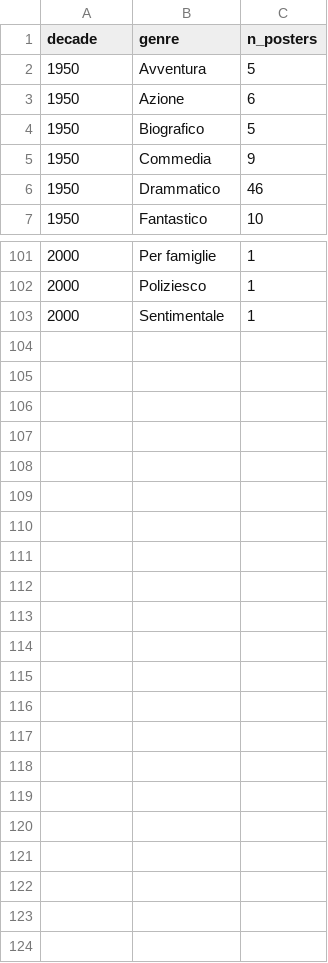
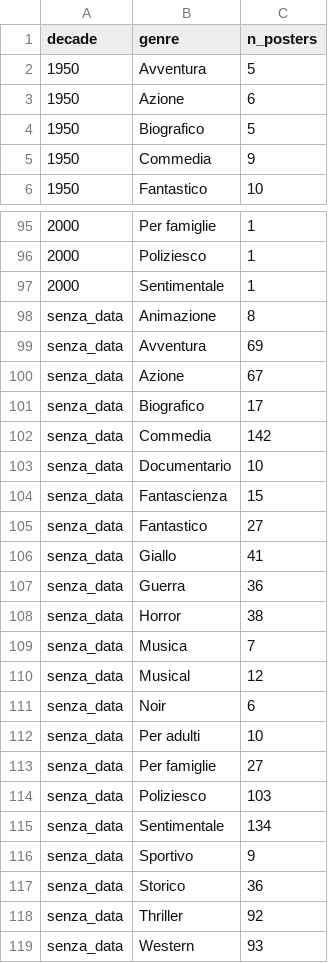
Before and after one commit to whatswrongintown/cinema-teatro-sestito, a CSV file: static/data/posters_genre_by_decade.csv, drawn as a sheet; only a part is shown, gaps mark what is left out; the diff covers the shown part only.

```diff
--- a/static/data/posters_genre_by_decade.csv
+++ b/static/data/posters_genre_by_decade.csv
@@ -5,3 +5,2 @@ decade,genre,n_posters
 1950,Commedia,9
-1950,Drammatico,46
 1950,Fantastico,10
@@ -103 +97,23 @@ decade,genre,n_posters
 2000,Sentimentale,1
+senza_data,Animazione,8
+senza_data,Avventura,69
+senza_data,Azione,67
+senza_data,Biografico,17
+senza_data,Commedia,142
+senza_data,Documentario,10
+senza_data,Fantascienza,15
+senza_data,Fantastico,27
+senza_data,Giallo,41
+senza_data,Guerra,36
+senza_data,Horror,38
+senza_data,Musica,7
+senza_data,Musical,12
+senza_data,Noir,6
+senza_data,Per adulti,10
+senza_data,Per famiglie,27
+senza_data,Poliziesco,103
+senza_data,Sentimentale,134
+senza_data,Sportivo,9
+senza_data,Storico,36
+senza_data,Thriller,92
+senza_data,Western,93
```
Also changed, not shown: 5 removed rows elsewhere in this file, 5 other files.
